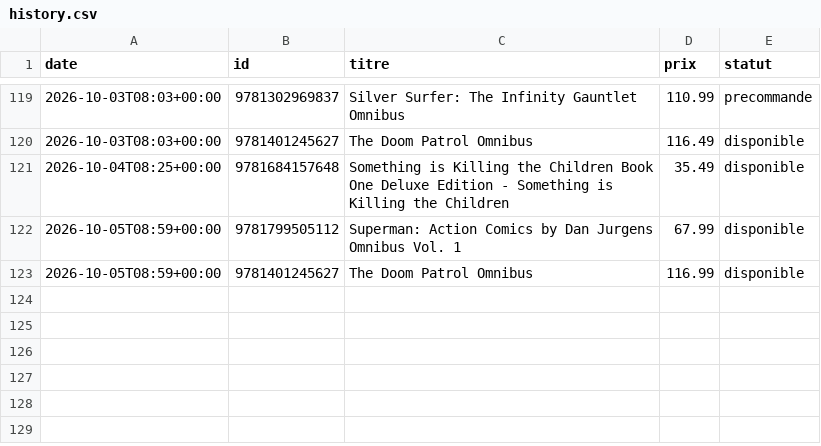
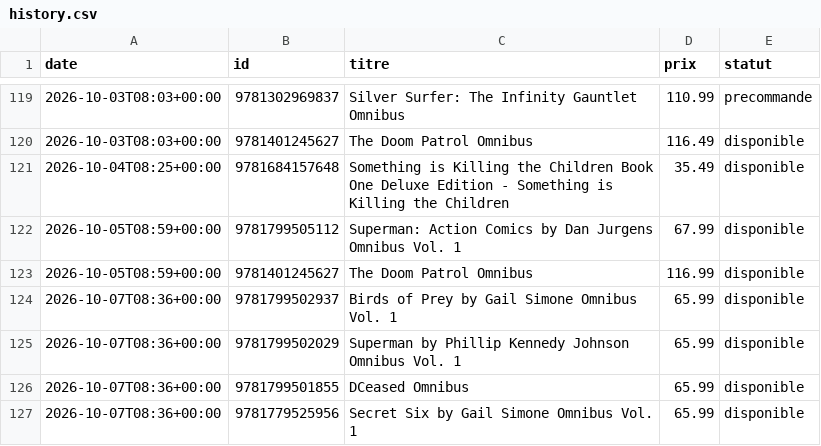
Before and after one commit to ben-brunner/wishlist-tracker, a CSV file: history.csv, drawn as a sheet; only a part is shown, gaps mark what is left out; the diff names each change by its address in the sheet, - before the commit and + after, or states it on an @@ line.

```diff
--- a/history.csv
+++ b/history.csv
+row 124: 2026-10-07T08:36+00:00 | 9781799502937 | Birds of Prey by Gail Simone Omnibus Vol. 1 | 65.99 | disponible
+row 125: 2026-10-07T08:36+00:00 | 9781799502029 | Superman by Phillip Kennedy Johnson Omnibus Vol. 1 | 65.99 | disponible
+row 126: 2026-10-07T08:36+00:00 | 9781799501855 | DCeased Omnibus | 65.99 | disponible
+row 127: 2026-10-07T08:36+00:00 | 9781779525956 | Secret Six by Gail Simone Omnibus Vol. 1 | 65.99 | disponible
```
Also changed, not shown: 1 other file.
